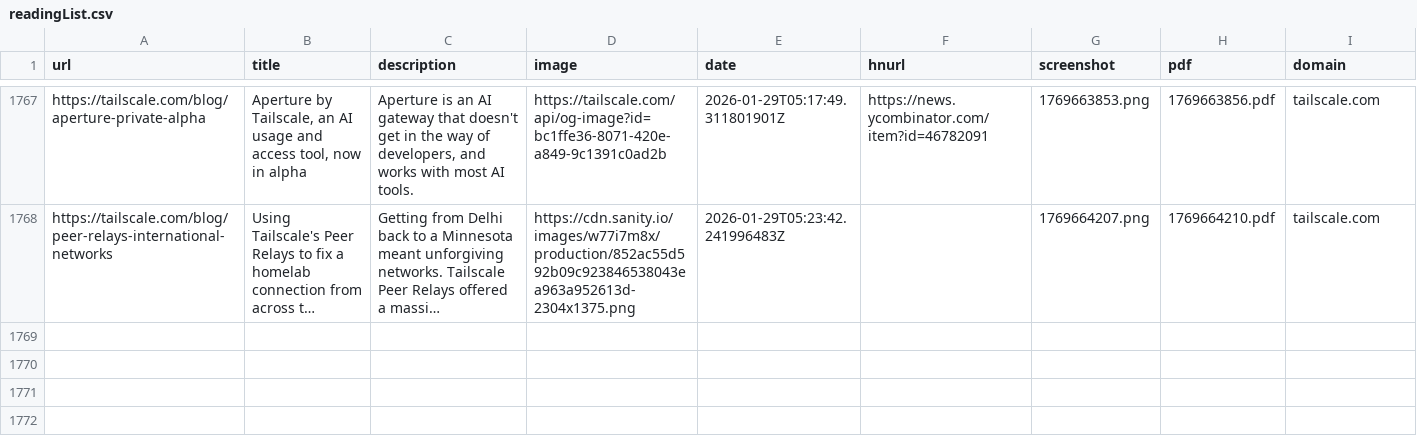
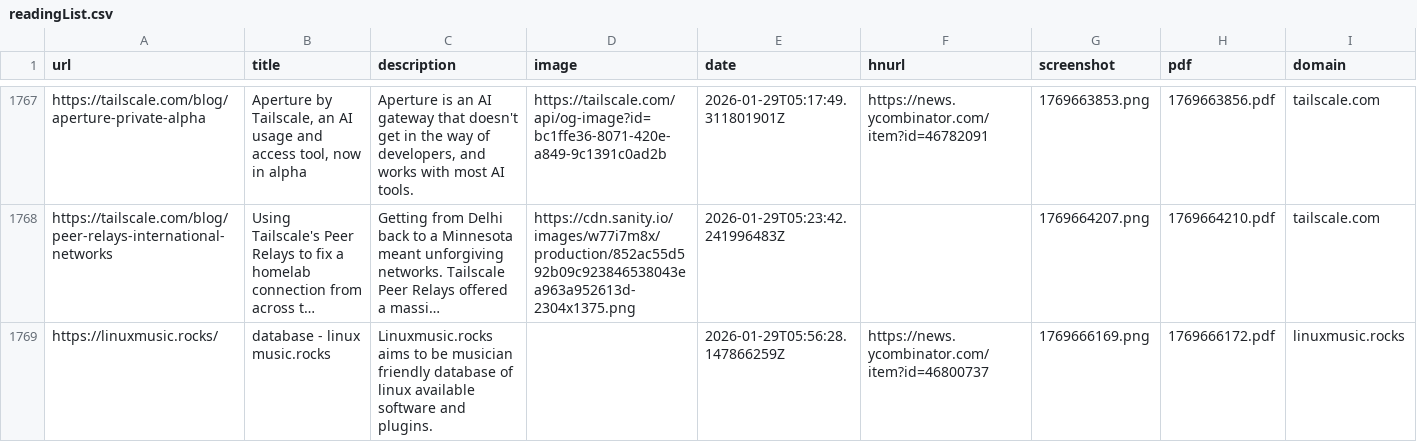
Before and after one commit to jamesmstone/readingList, a CSV file: readingList.csv, drawn as a sheet; only a part is shown, gaps mark what is left out; long unchanged cells end in …; the diff names each change by its address in the sheet, - before the commit and + after, or states it on an @@ line.

Commit message:
Automated reading list update on Thu Jan 29 05:56:28 UTC 2026

```diff
--- a/readingList.csv
+++ b/readingList.csv
+row 1769: https://linuxmusic.rocks/ | database - linux music.rocks | Linuxmusic.rocks aims to be musician friendly database of linux available software and plugins. |  | 2026-01-29T05:56:28.147866259Z | https://news.ycombinator.com/item?id=46800737 | 1769666169.png | 1769666172.pdf | linuxmusic.rocks
```
Also changed, not shown: 2 other files.
